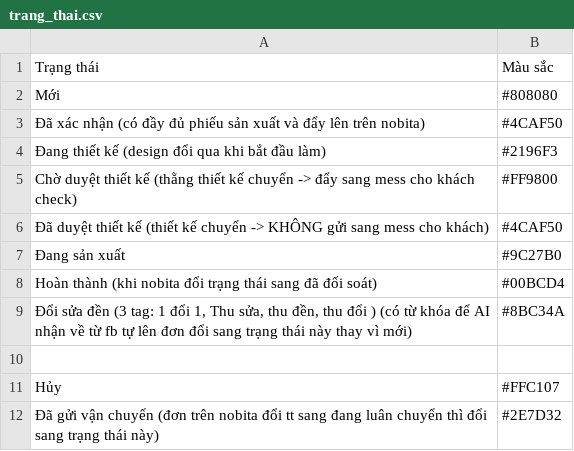
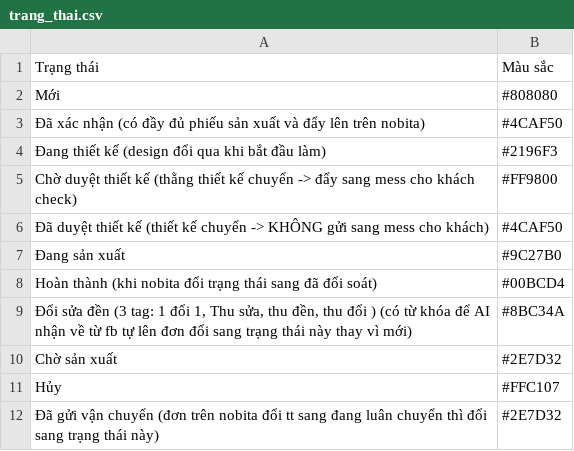
Before and after one commit to quanghuydn8/app_theu, a CSV file: trang_thai.csv, drawn as a sheet; the diff names each change by its address in the sheet, - before the commit and + after, or states it on an @@ line.

```diff
--- a/trang_thai.csv
+++ b/trang_thai.csv
-row 10: (empty)
+row 10: Chờ sản xuất | #2E7D32
```
Also changed, not shown: 6 other files.
